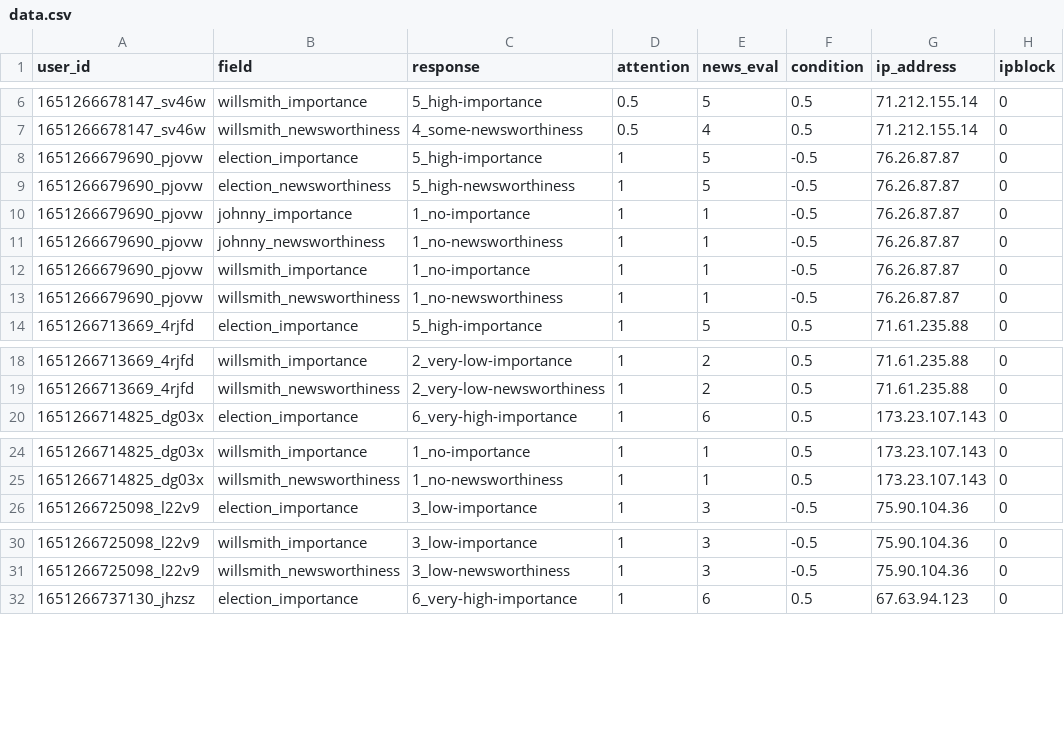
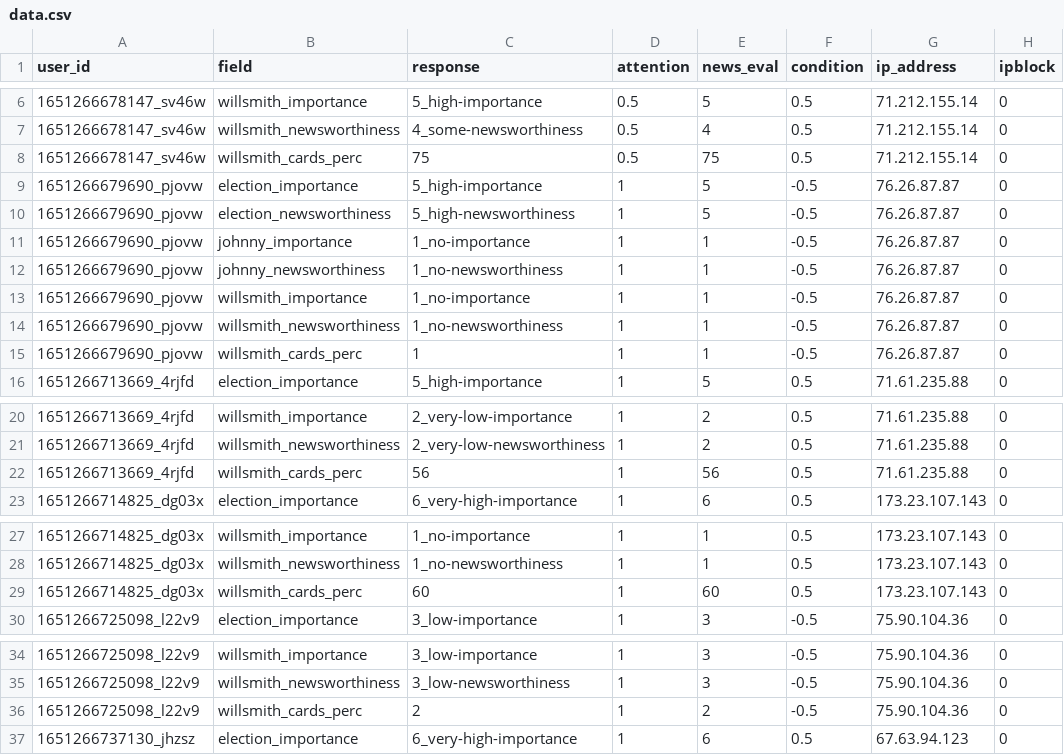
Before and after one commit to hauselin/will-smith, a CSV file: data/clean/data.csv, drawn as a sheet; only a part is shown, gaps mark what is left out; the diff covers the shown part only.

```diff
--- a/data/clean/data.csv
+++ b/data/clean/data.csv
@@ -7,2 +7,3 @@ user_id,field,response,attention,news_eval,condition,ip_address,ipblock
 1651266678147_sv46w,willsmith_newsworthiness,4_some-newsworthiness,0.5,4,0.5,71.212.155.14,0
+1651266678147_sv46w,willsmith_cards_perc,75,0.5,75,0.5,71.212.155.14,0
 1651266679690_pjovw,election_importance,5_high-importance,1,5,-0.5,76.26.87.87,0
@@ -13,2 +14,3 @@ user_id,field,response,attention,news_eval,condition,ip_address,ipblock
 1651266679690_pjovw,willsmith_newsworthiness,1_no-newsworthiness,1,1,-0.5,76.26.87.87,0
+1651266679690_pjovw,willsmith_cards_perc,1,1,1,-0.5,76.26.87.87,0
 1651266713669_4rjfd,election_importance,5_high-importance,1,5,0.5,71.61.235.88,0
@@ -19,2 +21,3 @@ user_id,field,response,attention,news_eval,condition,ip_address,ipblock
 1651266713669_4rjfd,willsmith_newsworthiness,2_very-low-newsworthiness,1,2,0.5,71.61.235.88,0
+1651266713669_4rjfd,willsmith_cards_perc,56,1,56,0.5,71.61.235.88,0
 1651266714825_dg03x,election_importance,6_very-high-importance,1,6,0.5,173.23.107.143,0
@@ -25,2 +28,3 @@ user_id,field,response,attention,news_eval,condition,ip_address,ipblock
 1651266714825_dg03x,willsmith_newsworthiness,1_no-newsworthiness,1,1,0.5,173.23.107.143,0
+1651266714825_dg03x,willsmith_cards_perc,60,1,60,0.5,173.23.107.143,0
 1651266725098_l22v9,election_importance,3_low-importance,1,3,-0.5,75.90.104.36,0
@@ -31,2 +35,3 @@ user_id,field,response,attention,news_eval,condition,ip_address,ipblock
 1651266725098_l22v9,willsmith_newsworthiness,3_low-newsworthiness,1,3,-0.5,75.90.104.36,0
+1651266725098_l22v9,willsmith_cards_perc,2,1,2,-0.5,75.90.104.36,0
 1651266737130_jhzsz,election_importance,6_very-high-importance,1,6,0.5,67.63.94.123,0
```
Also changed, not shown: 18 added rows elsewhere in this file, 4 other files.
